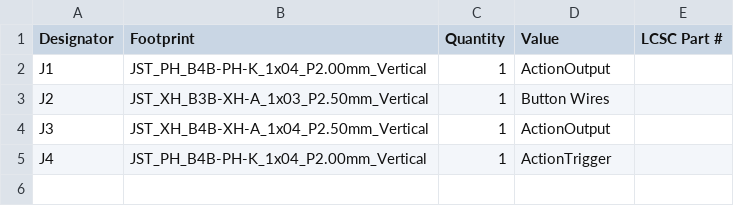
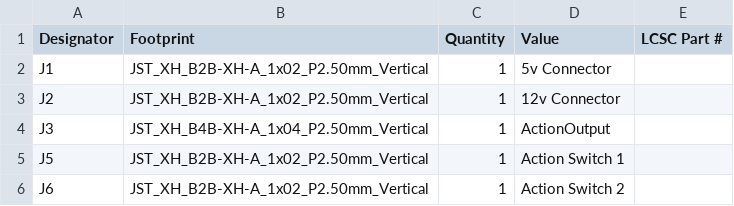
Before and after one commit to synthesissolutions/geeksforkids, a CSV file: hardware/ButtonToActionChallenge/production/bom.csv, drawn as a sheet.

```diff
--- a/hardware/ButtonToActionChallenge/production/bom.csv
+++ b/hardware/ButtonToActionChallenge/production/bom.csv
@@ -1,5 +1,6 @@
 Designator,Footprint,Quantity,Value,LCSC Part #
-J1,JST_PH_B4B-PH-K_1x04_P2.00mm_Vertical,1,ActionOutput,
-J2,JST_XH_B3B-XH-A_1x03_P2.50mm_Vertical,1,Button Wires,
+J1,JST_XH_B2B-XH-A_1x02_P2.50mm_Vertical,1,5v Connector,
+J2,JST_XH_B2B-XH-A_1x02_P2.50mm_Vertical,1,12v Connector,
 J3,JST_XH_B4B-XH-A_1x04_P2.50mm_Vertical,1,ActionOutput,
-J4,JST_PH_B4B-PH-K_1x04_P2.00mm_Vertical,1,ActionTrigger,
+J5,JST_XH_B2B-XH-A_1x02_P2.50mm_Vertical,1,Action Switch 1,
+J6,JST_XH_B2B-XH-A_1x02_P2.50mm_Vertical,1,Action Switch 2,
```
Also changed, not shown: 25 other files.
